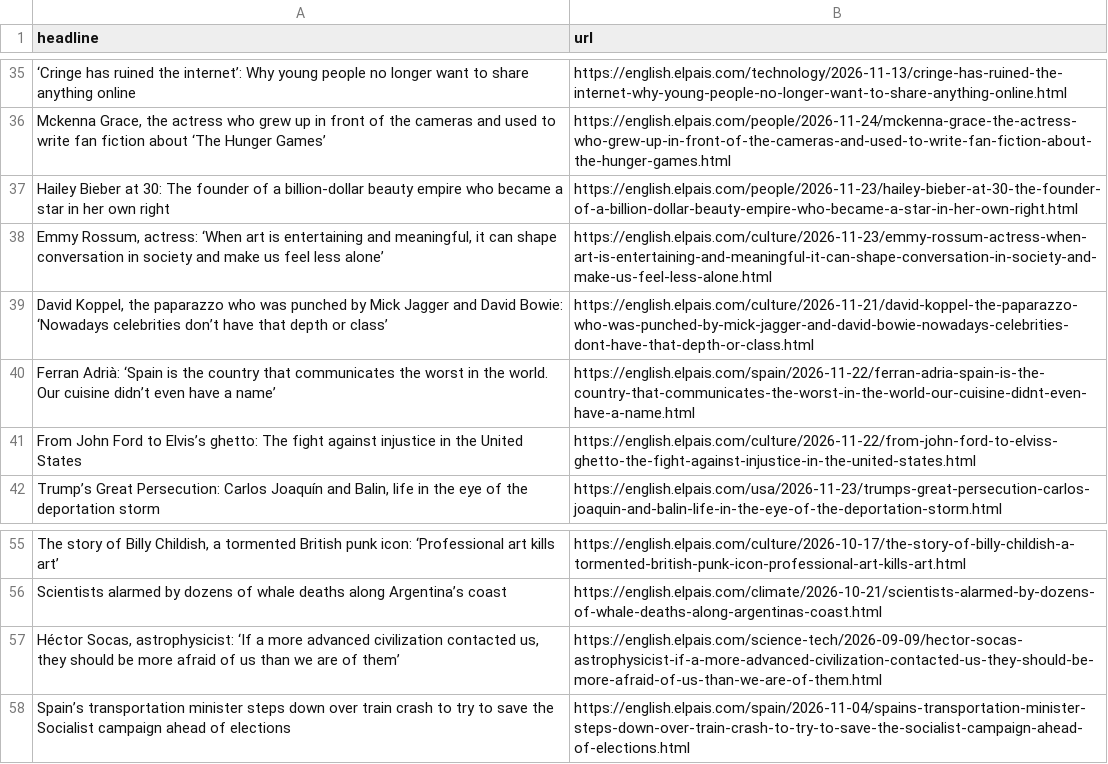
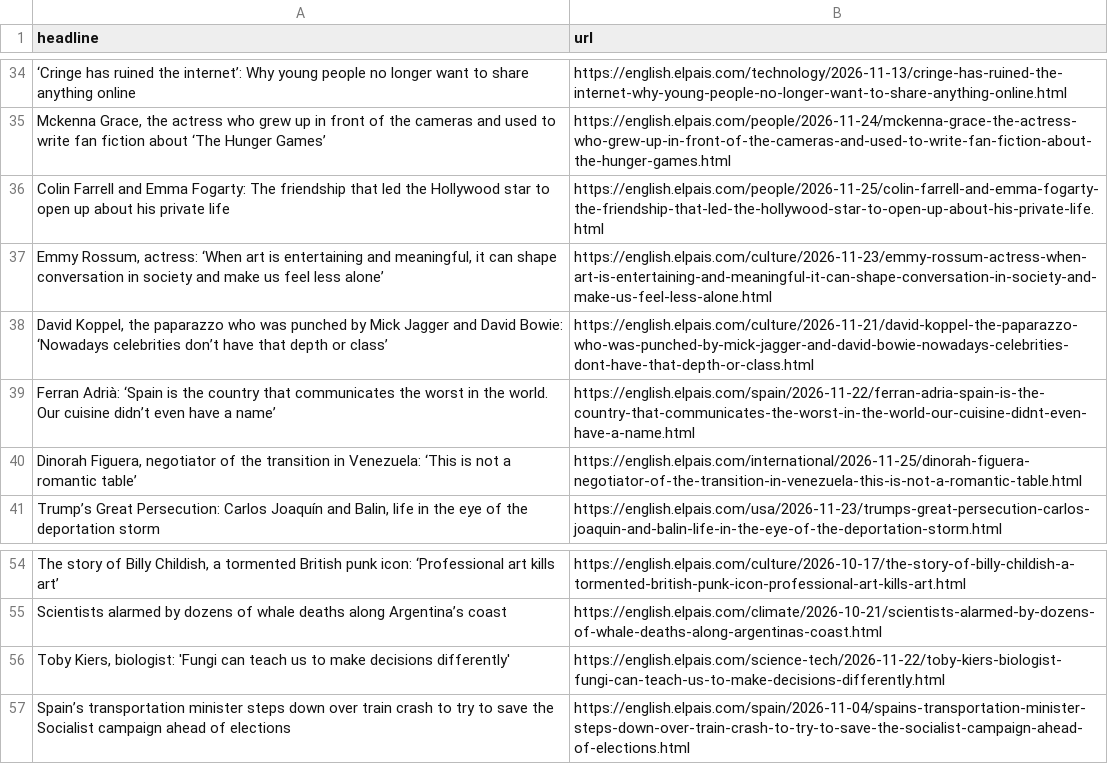
Before and after one commit to dimitriselaf/el-pais-autoscraper, a CSV file: headlines.csv, drawn as a sheet; only a part is shown, gaps mark what is left out; removed rows and columns are numbered as before the commit, all else as after; the diff covers the shown part only; the diff names each change by its address in the sheet, - before the commit and + after, or states it on an @@ line.

```diff
--- a/headlines.csv
+++ b/headlines.csv
-row 37: Hailey Bieber at 30: The founder of a billion-dollar beauty empire who became a star in her own right | https://english.elpais.com/people/2026-11-23/hailey-bieber-at-30-the-founder-of-a-billion-dollar-beauty-empire-who-became-a-star-in-her-own-right.html
@@ row 17 moved to row 36: Colin Farrell and Emma Fogarty: The frie… @@
-row 41: From John Ford to Elvis’s ghetto: The fight against injustice in the United States | https://english.elpais.com/culture/2026-11-22/from-john-ford-to-elviss-ghetto-the-fight-against-injustice-in-the-united-states.html
@@ row 6 moved to row 40: Dinorah Figuera, negotiator of the trans… @@
-row 57: Héctor Socas, astrophysicist: ‘If a more advanced civilization contacted us, they should be more afraid of us than we are of them’ | https://english.elpais.com/science-tech/2026-09-09/hector-socas-astrophysicist-if-a-more-advanced-civilization-contacted-us-they-should-be-more-afraid-of-us-than-we-are-of-them.html
+row 56: Toby Kiers, biologist: 'Fungi can teach us to make decisions differently' | https://english.elpais.com/science-tech/2026-11-22/toby-kiers-biologist-fungi-can-teach-us-to-make-decisions-differently.html
```
Also changed, not shown: 8 added rows, 7 removed rows, 5 moved rows and 1 edited cell elsewhere in this file.
